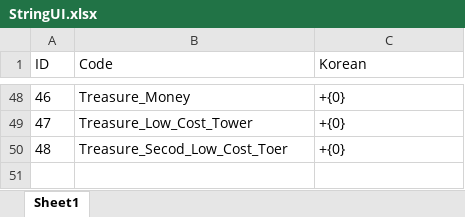
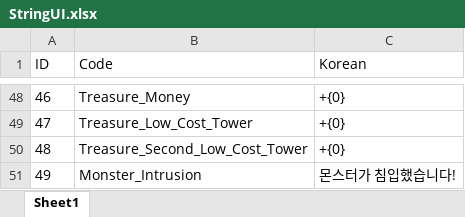
Before and after one commit to ChoWook/PlumTowerDefecne, an Excel workbook: Design/DataTable/StringUI.xlsx, sheet Sheet1, drawn as a sheet; only a part is shown, gaps mark what is left out; values as stored, in another font and other column widths than the file's, no borders; the diff names each change by its address in the sheet, - before the commit and + after, or states it on an @@ line.

Commit message:
김시우 StringUI 추가
김시우 StringUI 추가

```diff
--- a/Design/DataTable/StringUI.xlsx (sheet Sheet1)
+++ b/Design/DataTable/StringUI.xlsx (sheet Sheet1)
-B50 (Code): Treasure_Secod_Low_Cost_Toer
+B50 (Code): Treasure_Second_Low_Cost_Tower
+row 51: 49 | Monster_Intrusion | 몬스터가 침입했습니다!
```
